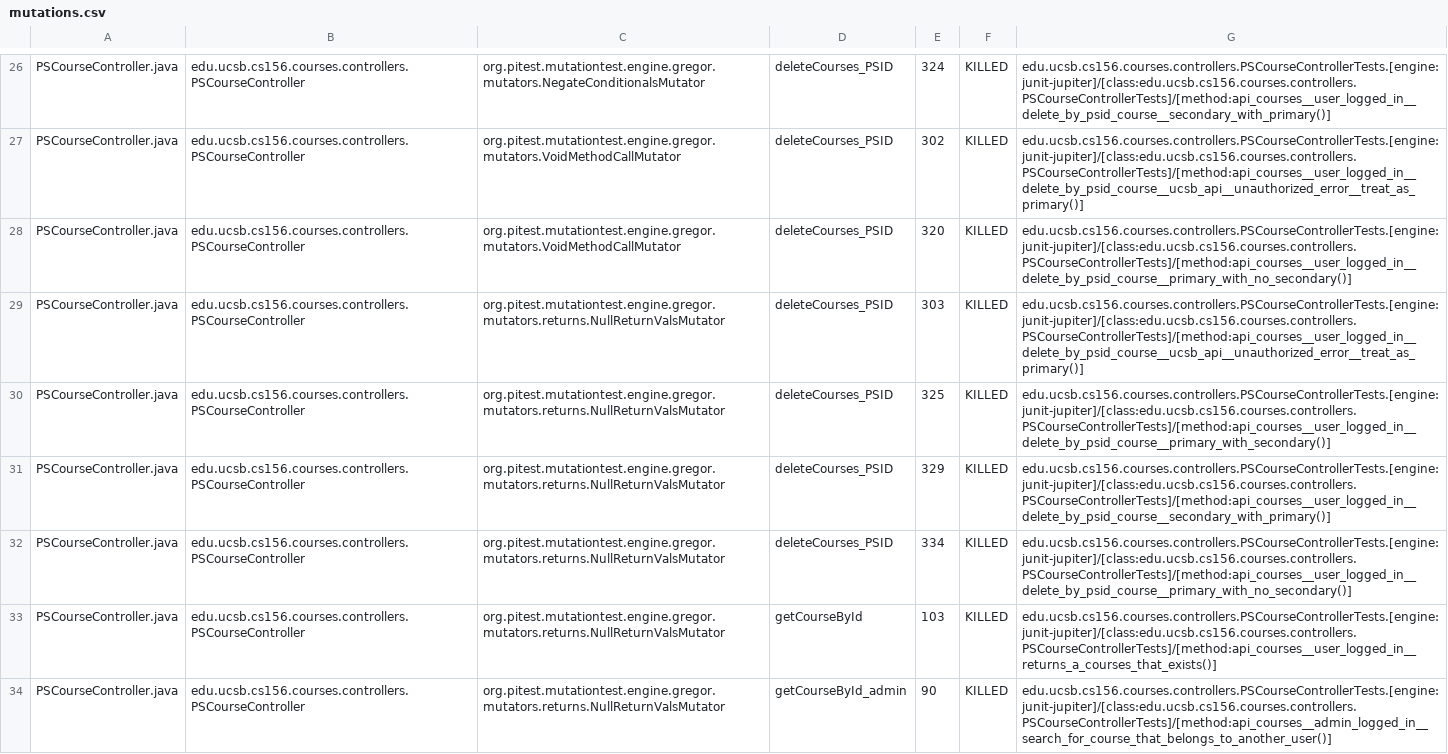
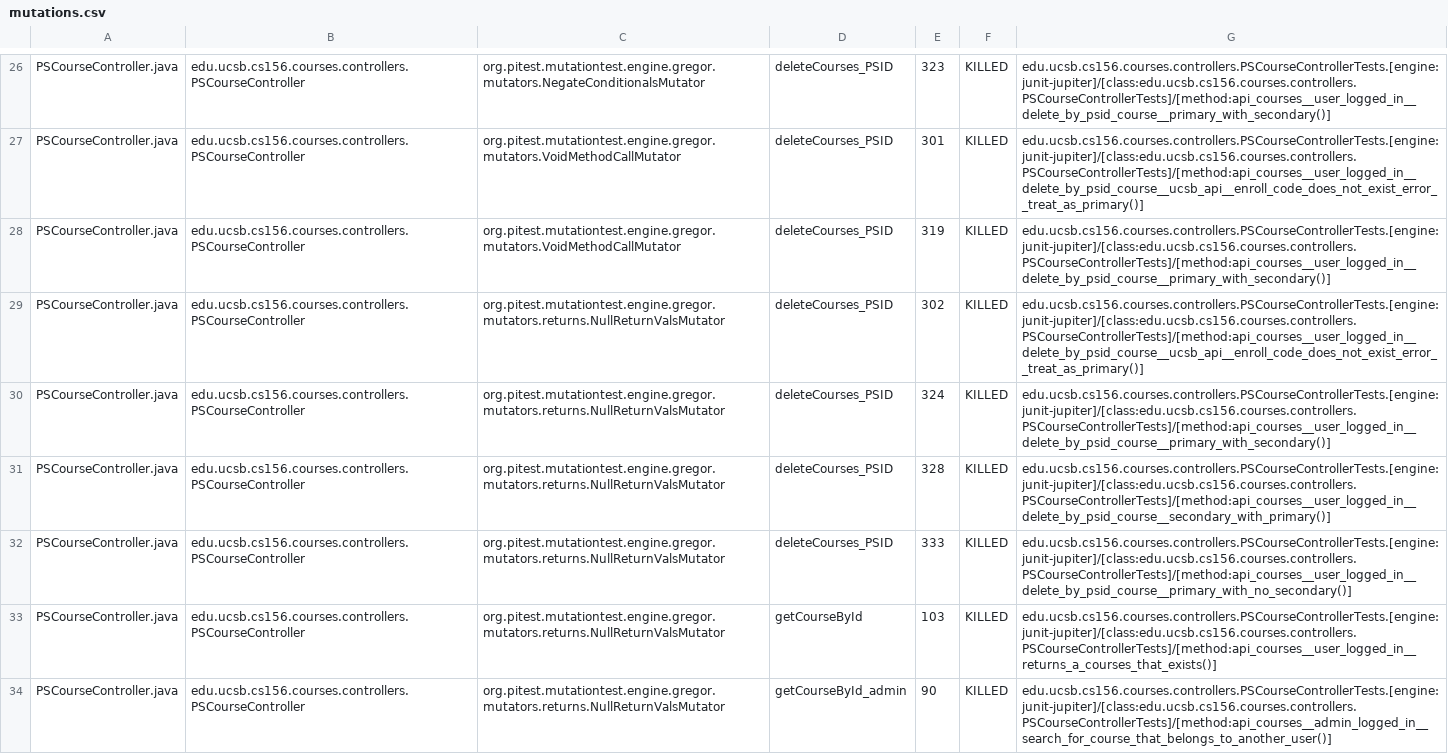
Before and after one commit to ucsb-cs156-f24/proj-courses-f24-01, a CSV file: prs/35/pitest/mutations.csv, drawn as a sheet; only a part is shown, gaps mark what is left out; the diff covers the shown part only; the diff names each change by its address in the sheet, - before the commit and + after, or states it on an @@ line.

Commit message:
Deploying to gh-pages from @ ucsb-cs156-f24/proj-courses-f24-01@6d7e1d28d62b04779c71bcf84057aaaeecf4d05f 🚀

```diff
--- a/prs/35/pitest/mutations.csv
+++ b/prs/35/pitest/mutations.csv
-E26: 324
+E26: 323
-G26: edu.ucsb.cs156.courses.controllers.PSCourseControllerTests.[engine:junit-jupiter]/[class:edu.ucsb.cs156.courses.controllers.PSCourseControllerTests]/[method:api_courses__user_logged_in__delete_by_psid_course__secondary_with_primary()]
+G26: edu.ucsb.cs156.courses.controllers.PSCourseControllerTests.[engine:junit-jupiter]/[class:edu.ucsb.cs156.courses.controllers.PSCourseControllerTests]/[method:api_courses__user_logged_in__delete_by_psid_course__primary_with_secondary()]
-E27: 302
+E27: 301
-G27: edu.ucsb.cs156.courses.controllers.PSCourseControllerTests.[engine:junit-jupiter]/[class:edu.ucsb.cs156.courses.controllers.PSCourseControllerTests]/[method:api_courses__user_logged_in__delete_by_psid_course__ucsb_api__unauthorized_error__treat_as_primary()]
+G27: edu.ucsb.cs156.courses.controllers.PSCourseControllerTests.[engine:junit-jupiter]/[class:edu.ucsb.cs156.courses.controllers.PSCourseControllerTests]/[method:api_courses__user_logged_in__delete_by_psid_course__ucsb_api__enroll_code_does_not_exist_error__treat_as_primary()]
-E28: 320
+E28: 319
-G28: edu.ucsb.cs156.courses.controllers.PSCourseControllerTests.[engine:junit-jupiter]/[class:edu.ucsb.cs156.courses.controllers.PSCourseControllerTests]/[method:api_courses__user_logged_in__delete_by_psid_course__primary_with_no_secondary()]
+G28: edu.ucsb.cs156.courses.controllers.PSCourseControllerTests.[engine:junit-jupiter]/[class:edu.ucsb.cs156.courses.controllers.PSCourseControllerTests]/[method:api_courses__user_logged_in__delete_by_psid_course__primary_with_secondary()]
-E29: 303
+E29: 302
-G29: edu.ucsb.cs156.courses.controllers.PSCourseControllerTests.[engine:junit-jupiter]/[class:edu.ucsb.cs156.courses.controllers.PSCourseControllerTests]/[method:api_courses__user_logged_in__delete_by_psid_course__ucsb_api__unauthorized_error__treat_as_primary()]
+G29: edu.ucsb.cs156.courses.controllers.PSCourseControllerTests.[engine:junit-jupiter]/[class:edu.ucsb.cs156.courses.controllers.PSCourseControllerTests]/[method:api_courses__user_logged_in__delete_by_psid_course__ucsb_api__enroll_code_does_not_exist_error__treat_as_primary()]
-E30: 325
+E30: 324
-E31: 329
+E31: 328
-E32: 334
+E32: 333
```
Also changed, not shown: 2 removed rows and 111 edited cells elsewhere in this file, 46 other files.
